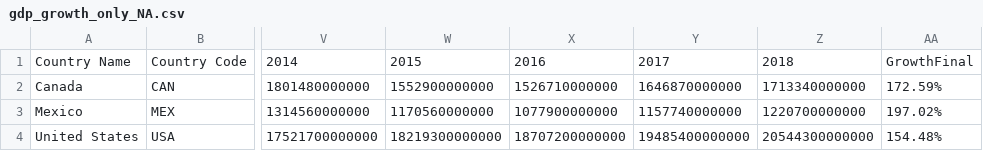
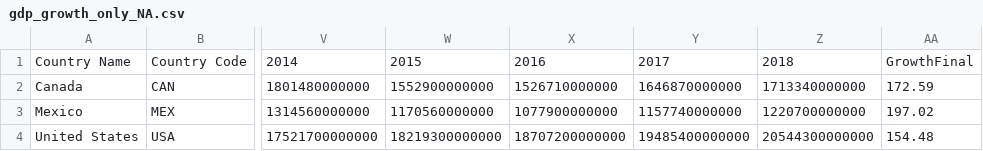
Before and after one commit to RHaile/final_project, a CSV file: data/gdp_growth_only_NA.csv, drawn as a sheet; only a part is shown, gaps mark what is left out; the diff names each change by its address in the sheet, - before the commit and + after, or states it on an @@ line.

Commit message:
Update gdp_growth_only_NA.csv

```diff
--- a/data/gdp_growth_only_NA.csv
+++ b/data/gdp_growth_only_NA.csv
-AA2: 172.59%
+AA2: 172.59
-AA3: 197.02%
+AA3: 197.02
-AA4: 154.48%
+AA4: 154.48
```
